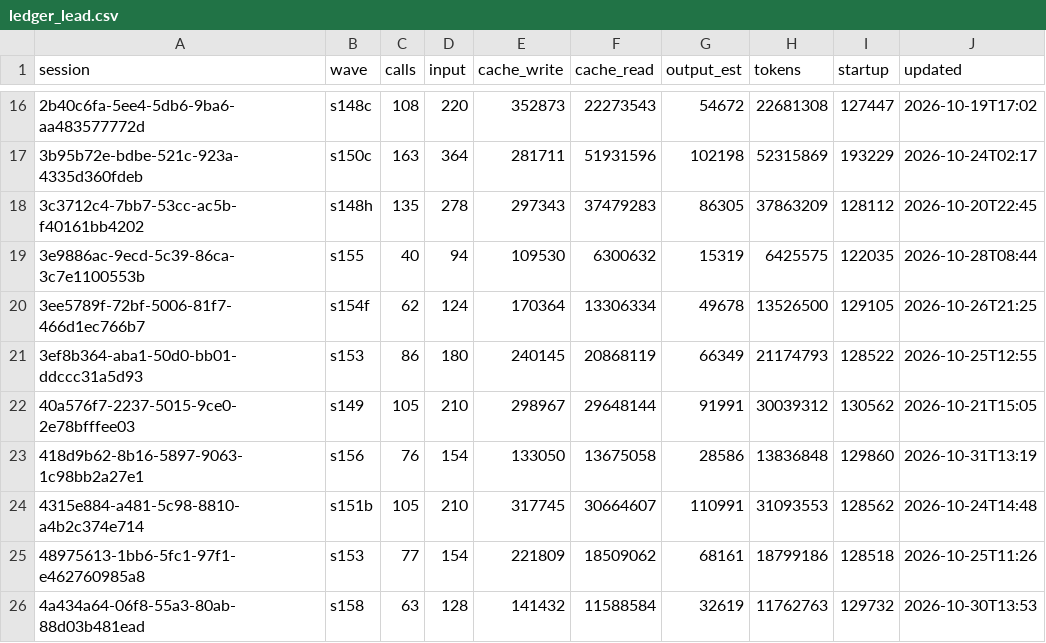
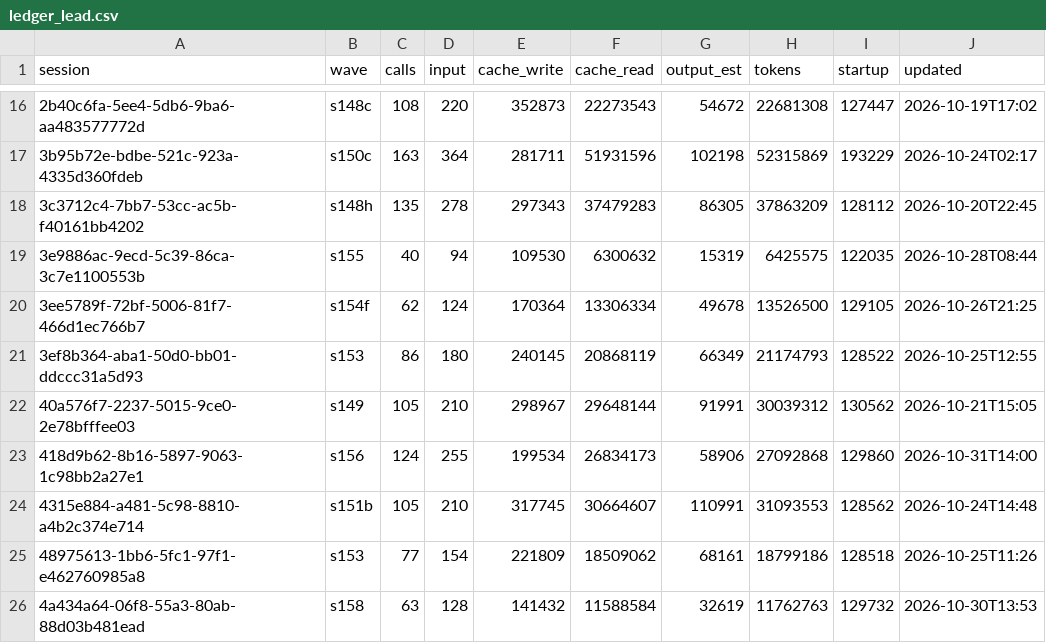
Before and after one commit to DrSaturnn/Step2Haki, a CSV file: workspace/repair/efficiency/ledger_lead.csv, drawn as a sheet; only a part is shown, gaps mark what is left out.

```diff
--- a/workspace/repair/efficiency/ledger_lead.csv
+++ b/workspace/repair/efficiency/ledger_lead.csv
@@ -22,3 +22,3 @@ session,wave,calls,input,cache_write,cache_read,output_est,tokens,startup,update
 40a576f7-2237-5015-9ce0-2e78bfffee03,s149,105,210,298967,29648144,91991,30039312,130562,2026-10-21T15:05
-418d9b62-8b16-5897-9063-1c98bb2a27e1,s156,76,154,133050,13675058,28586,13836848,129860,2026-10-31T13:19
+418d9b62-8b16-5897-9063-1c98bb2a27e1,s156,124,255,199534,26834173,58906,27092868,129860,2026-10-31T14:00
 4315e884-a481-5c98-8810-a4b2c374e714,s151b,105,210,317745,30664607,110991,31093553,128562,2026-10-24T14:48
```
Also changed, not shown: workspace/repair/efficiency/ledger_spine.csv, 3 other files.
